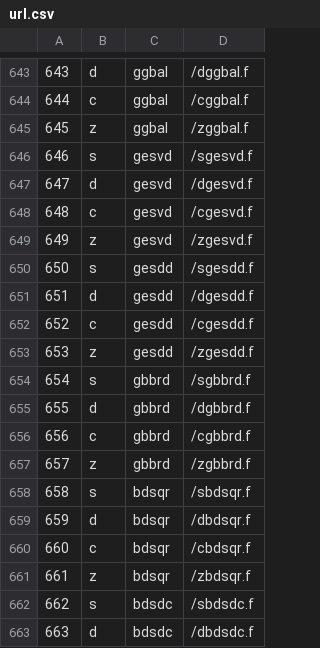
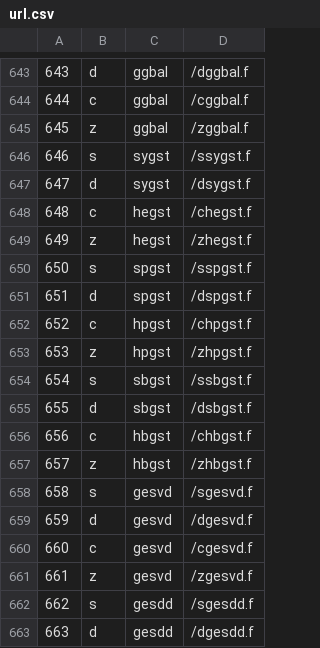
Before and after one commit to LighthouseHPC/lighthouse, a CSV file: src/lighthouseProject/lighthouseProject/static/Doxygen/url.csv, drawn as a sheet; only a part is shown, gaps mark what is left out; the shorter side is filled out with more unchanged rows; addresses are those after the commit; the diff names each change by its address in the sheet, - before the commit and + after, or states it on an @@ line.

Commit message:
updated Doxygen/url.csv to include eigen XXgst routines.

```diff
--- a/src/lighthouseProject/lighthouseProject/static/Doxygen/url.csv
+++ b/src/lighthouseProject/lighthouseProject/static/Doxygen/url.csv
+row 646: 646 | s | sygst | /ssygst.f
+row 647: 647 | d | sygst | /dsygst.f
+row 648: 648 | c | hegst | /chegst.f
+row 649: 649 | z | hegst | /zhegst.f
+row 650: 650 | s | spgst | /sspgst.f
+row 651: 651 | d | spgst | /dspgst.f
+row 652: 652 | c | hpgst | /chpgst.f
+row 653: 653 | z | hpgst | /zhpgst.f
+row 654: 654 | s | sbgst | /ssbgst.f
+row 655: 655 | d | sbgst | /dsbgst.f
+row 656: 656 | c | hbgst | /chbgst.f
+row 657: 657 | z | hbgst | /zhbgst.f
@@ column A renumbered from row 658 down @@
```
Also changed, not shown: 1 other file.
